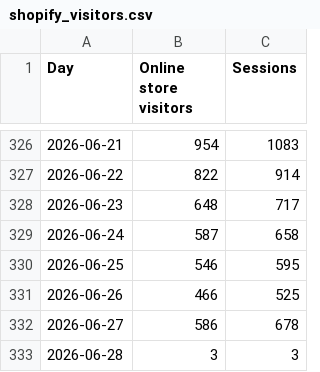
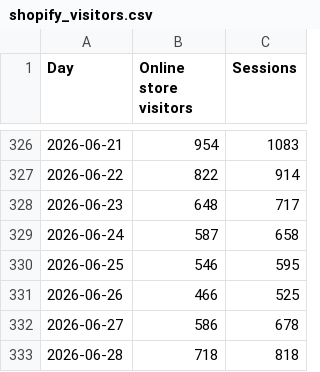
Before and after one commit to Mynkism/cocoon-dashboard, a CSV file: data/shopify_visitors.csv, drawn as a sheet; only a part is shown, gaps mark what is left out.

```diff
--- a/data/shopify_visitors.csv
+++ b/data/shopify_visitors.csv
@@ -332,2 +332,2 @@ Day,Online store visitors,Sessions
 2026-06-27,586,678
-2026-06-28,3,3
+2026-06-28,718,818
```
Also changed, not shown: data/google_ads.csv, data/meta_ads.csv, 2 other files.
